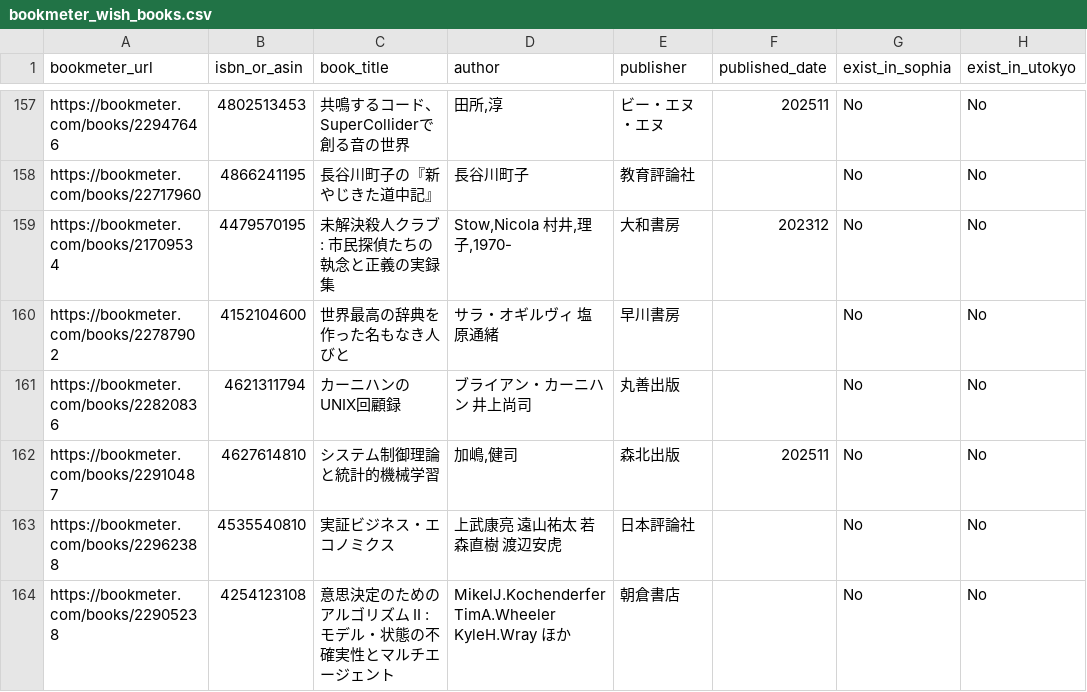
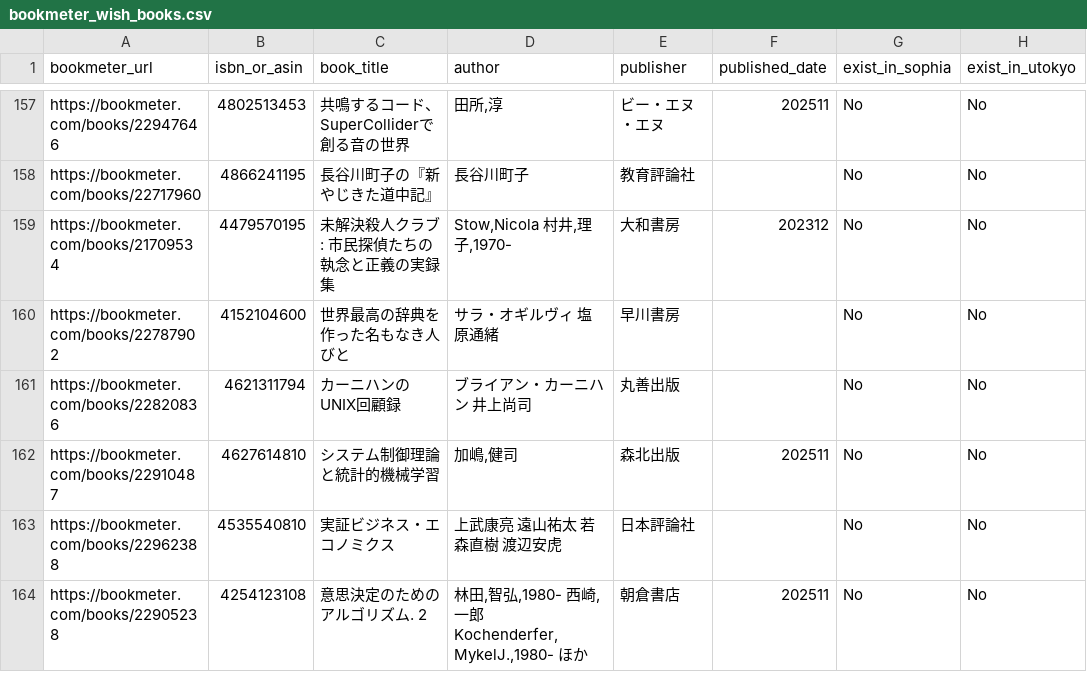
Before and after one commit to stepney141/bookmaker, a CSV file: csv/bookmeter_wish_books.csv, drawn as a sheet; only a part is shown, gaps mark what is left out; the diff covers the shown part only; the diff names each change by its address in the sheet, - before the commit and + after, or states it on an @@ line.

```diff
--- a/csv/bookmeter_wish_books.csv
+++ b/csv/bookmeter_wish_books.csv
-C164 (book_title): 意思決定のためのアルゴリズム II : モデル・状態の不確実性とマルチエージェント
+C164 (book_title): 意思決定のためのアルゴリズム. 2
-D164 (author): MikelJ.Kochenderfer TimA.Wheeler KyleH.Wray ほか
+D164 (author): 林田,智弘,1980- 西崎,一郎 Kochenderfer,MykelJ.,1980- ほか
-F164 (published_date): (empty)
+F164 (published_date): 202511
```
Also changed, not shown: 1 added row, 5 removed rows and 3 edited cells elsewhere in this file, csv/in_Sophia.csv, csv/in_UTokyo.csv, 18 other files.
